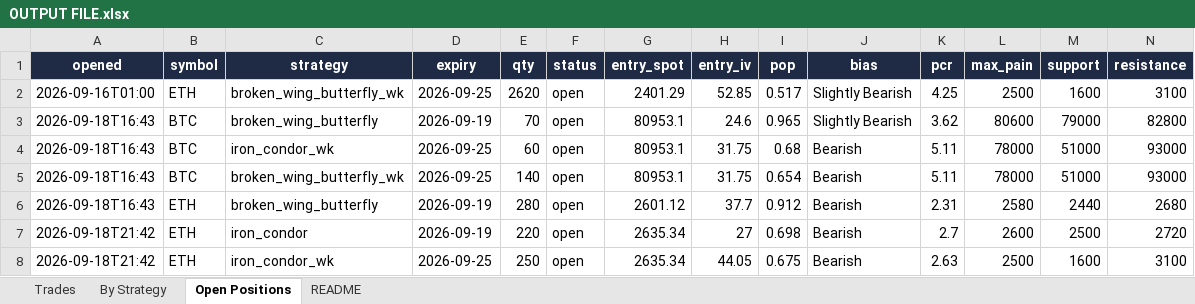
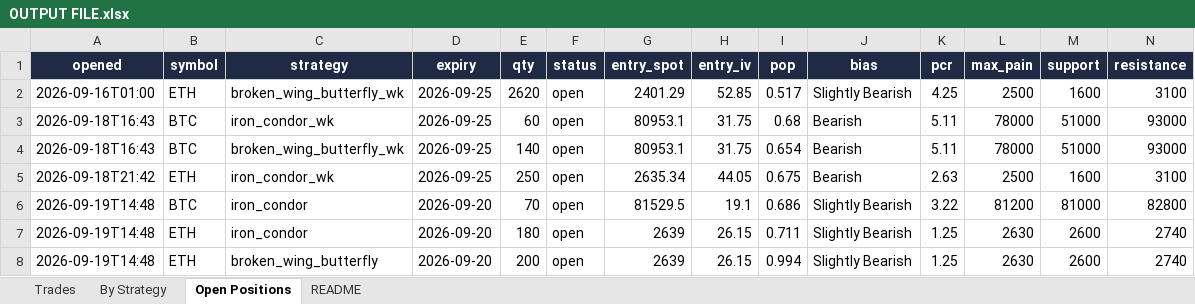
Before and after one commit to Ayushtambi2011/deltahedge-bot, an Excel workbook: OUTPUT FILE.xlsx, sheet Open Positions, drawn as a sheet; only a part is shown; values as stored, in another font and other column widths than the file's, no borders; removed rows and columns are numbered as before the commit, all else as after; rows hold the shown columns only; the diff names each change by its address in the sheet, - before the commit and + after, or states it on an @@ line.

```diff
--- a/OUTPUT FILE.xlsx (sheet Open Positions)
+++ b/OUTPUT FILE.xlsx (sheet Open Positions)
-row 3: 2026-09-18T16:43 | BTC | broken_wing_butterfly | 2026-09-19 | 70 | open | 80953.1 | 24.6 | 0.965 | Slightly Bearish | 3.62 | 80600 | 79000 | 82800
-row 6: 2026-09-18T16:43 | ETH | broken_wing_butterfly | 2026-09-19 | 280 | open | 2601.12 | 37.7 | 0.912 | Bearish | 2.31 | 2580 | 2440 | 2680
-row 7: 2026-09-18T21:42 | ETH | iron_condor | 2026-09-19 | 220 | open | 2635.34 | 27 | 0.698 | Bearish | 2.7 | 2600 | 2500 | 2720
+row 6: 2026-09-19T14:48 | BTC | iron_condor | 2026-09-20 | 70 | open | 81529.5 | 19.1 | 0.686 | Slightly Bearish | 3.22 | 81200 | 81000 | 82800
+row 7: 2026-09-19T14:48 | ETH | iron_condor | 2026-09-20 | 180 | open | 2639 | 26.15 | 0.711 | Slightly Bearish | 1.25 | 2630 | 2600 | 2740
+row 8: 2026-09-19T14:48 | ETH | broken_wing_butterfly | 2026-09-20 | 200 | open | 2639 | 26.15 | 0.994 | Slightly Bearish | 1.25 | 2630 | 2600 | 2740
```
Also changed, not shown: sheet Trades, sheet By Strategy, sheet README, 1 other file.
